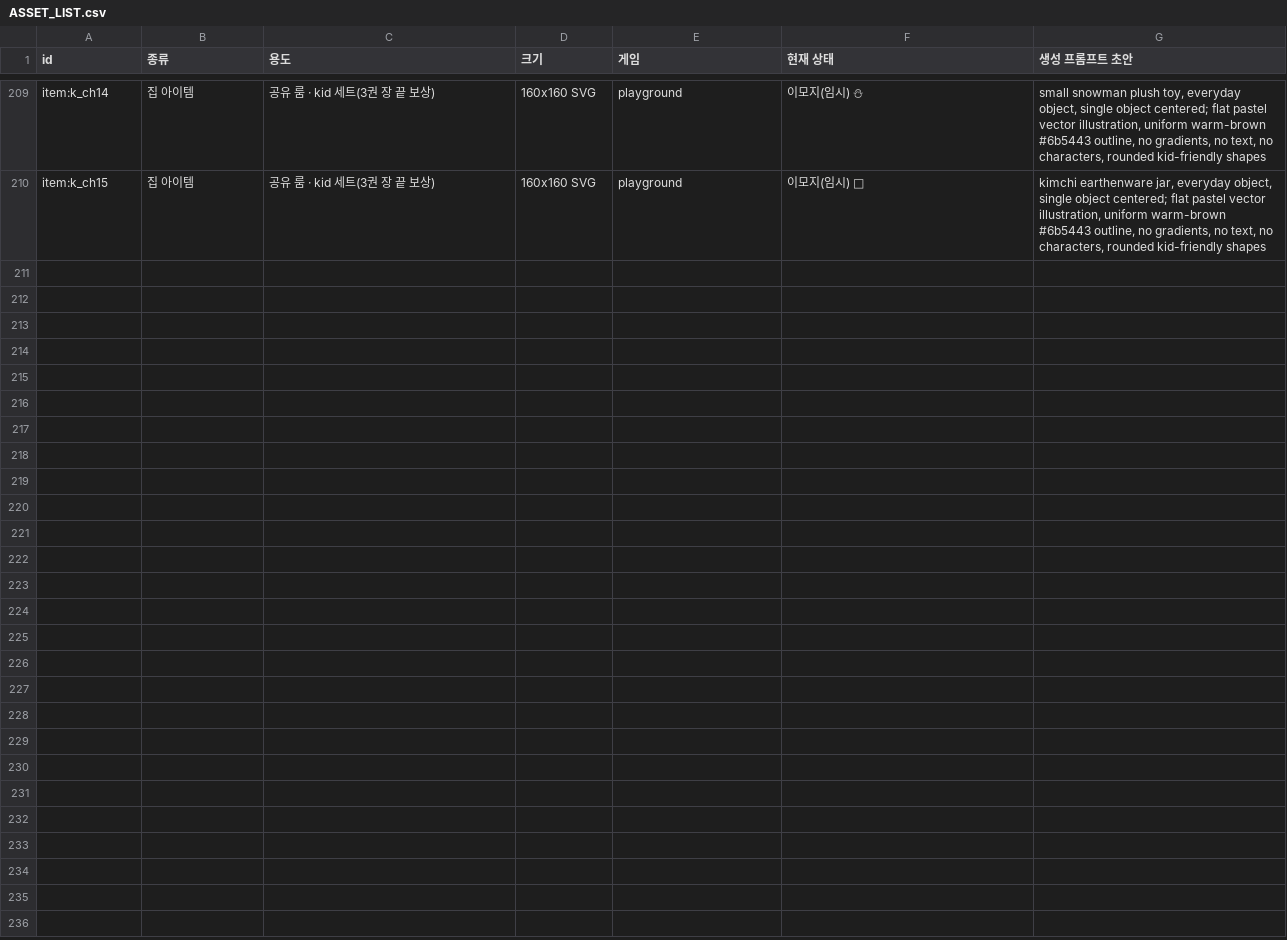
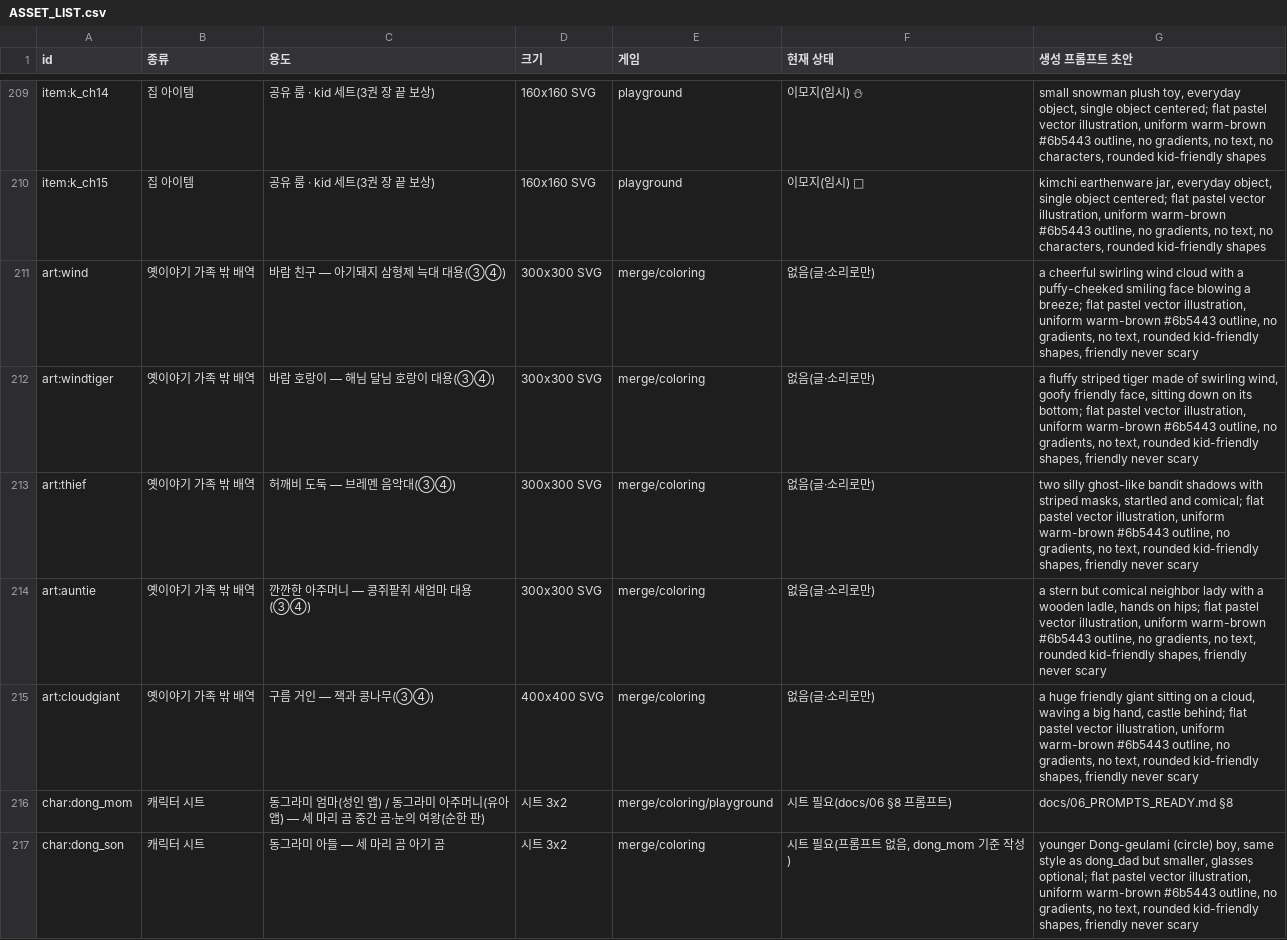
Before and after one commit to seomun/geometric-family, a CSV file: assets/_generated/ASSET_LIST.csv, drawn as a sheet; only a part is shown, gaps mark what is left out.

```diff
--- a/assets/_generated/ASSET_LIST.csv
+++ b/assets/_generated/ASSET_LIST.csv
@@ -210 +210,8 @@ item:k_ch14,집 아이템,공유 룸 · kid 세트(3권 장 끝 보상),160x160
 item:k_ch15,집 아이템,공유 룸 · kid 세트(3권 장 끝 보상),160x160 SVG,playground,이모지(임시) 🏺,"kimchi earthenware jar, everyday object, single object centered; flat pastel vector illustration, uniform warm-brown #6b5443 outline, no gradients, no text, no characters, rounded kid-friendly shapes"
+art:wind,옛이야기 가족 밖 배역,바람 친구 — 아기돼지 삼형제 늑대 대용(③④),300x300 SVG,merge/coloring,없음(글·소리로만),"a cheerful swirling wind cloud with a puffy-cheeked smiling face blowing a breeze; flat pastel vector illustration, uniform warm-brown #6b5443 outline, no gradients, no text, rounded kid-friendly shapes, friendly never scary"
+art:windtiger,옛이야기 가족 밖 배역,바람 호랑이 — 해님 달님 호랑이 대용(③④),300x300 SVG,merge/coloring,없음(글·소리로만),"a fluffy striped tiger made of swirling wind, goofy friendly face, sitting down on its bottom; flat pastel vector illustration, uniform warm-brown #6b5443 outline, no gradients, no text, rounded kid-friendly shapes, friendly never scary"
+art:thief,옛이야기 가족 밖 배역,허깨비 도둑 — 브레멘 음악대(③④),300x300 SVG,merge/coloring,없음(글·소리로만),"two silly ghost-like bandit shadows with striped masks, startled and comical; flat pastel vector illustration, uniform warm-brown #6b5443 outline, no gradients, no text, rounded kid-friendly shapes, friendly never scary"
+art:auntie,옛이야기 가족 밖 배역,깐깐한 아주머니 — 콩쥐팥쥐 새엄마 대용(③④),300x300 SVG,merge/coloring,없음(글·소리로만),"a stern but comical neighbor lady with a wooden ladle, hands on hips; flat pastel vector illustration, uniform warm-brown #6b5443 outline, no gradients, no text, rounded kid-friendly shapes, friendly never scary"
+art:cloudgiant,옛이야기 가족 밖 배역,구름 거인 — 잭과 콩나무(③④),400x400 SVG,merge/coloring,없음(글·소리로만),"a huge friendly giant sitting on a cloud, waving a big hand, castle behind; flat pastel vector illustration, uniform warm-brown #6b5443 outline, no gradients, no text, rounded kid-friendly shapes, friendly never scary"
+char:dong_mom,캐릭터 시트,동그라미 엄마(성인 앱) / 동그라미 아주머니(유아 앱) — 세 마리 곰 중간 곰·눈의 여왕(순한 판),시트 3x2,merge/coloring/playground,시트 필요(docs/06 §8 프롬프트),docs/06_PROMPTS_READY.md §8
+char:dong_son,캐릭터 시트,동그라미 아들 — 세 마리 곰 아기 곰,시트 3x2,merge/coloring,"시트 필요(프롬프트 없음, dong_mom 기준 작성)","younger Dong-geulami (circle) boy, same style as dong_dad but smaller, glasses optional; flat pastel vector illustration, uniform warm-brown #6b5443 outline, no gradients, no text, rounded kid-friendly shapes, friendly never scary"
```
Also changed, not shown: 43 other files.
